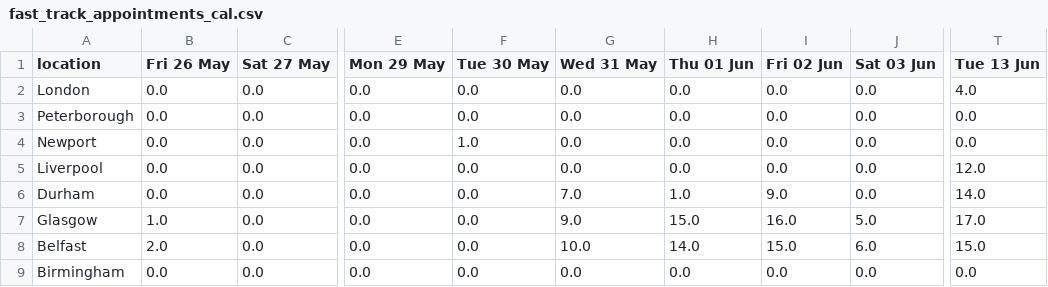
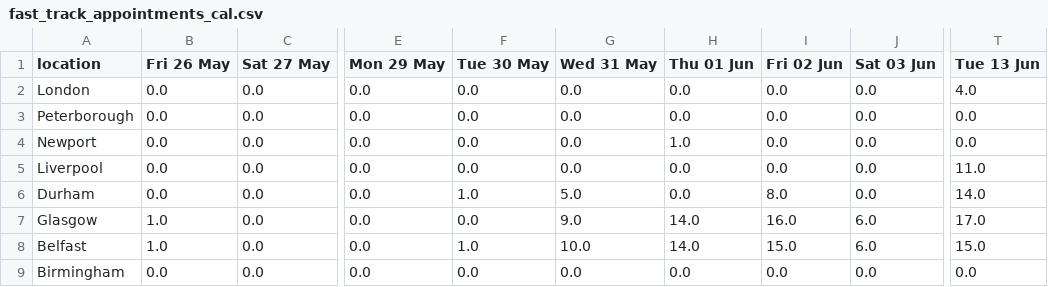
Before and after one commit to mshodge/youshallnotpassport, a CSV file: data/fast_track_appointments_cal.csv, drawn as a sheet; only a part is shown, gaps mark what is left out; the diff names each change by its address in the sheet, - before the commit and + after, or states it on an @@ line.

Commit message:
updating fast track appointment cal data

```diff
--- a/data/fast_track_appointments_cal.csv
+++ b/data/fast_track_appointments_cal.csv
-F4 (Tue 30 May): 1.0
+F4 (Tue 30 May): 0.0
-H4 (Thu 01 Jun): 0.0
+H4 (Thu 01 Jun): 1.0
-T5 (Tue 13 Jun): 12.0
+T5 (Tue 13 Jun): 11.0
-F6 (Tue 30 May): 0.0
+F6 (Tue 30 May): 1.0
-G6 (Wed 31 May): 7.0
+G6 (Wed 31 May): 5.0
-H6 (Thu 01 Jun): 1.0
+H6 (Thu 01 Jun): 0.0
-I6 (Fri 02 Jun): 9.0
+I6 (Fri 02 Jun): 8.0
-H7 (Thu 01 Jun): 15.0
+H7 (Thu 01 Jun): 14.0
-J7 (Sat 03 Jun): 5.0
+J7 (Sat 03 Jun): 6.0
-B8 (Fri 26 May): 2.0
+B8 (Fri 26 May): 1.0
-F8 (Tue 30 May): 0.0
+F8 (Tue 30 May): 1.0
```
